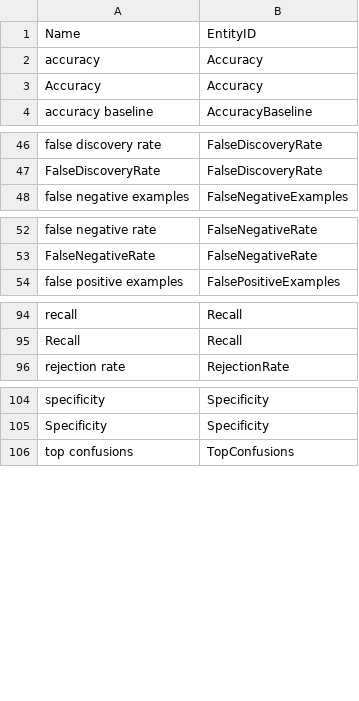
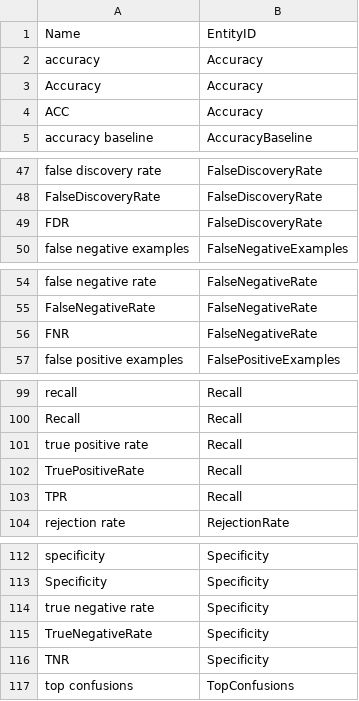
Before and after one commit to antononcube/Raku-DSL-Entity-MachineLearning, a CSV file: resources/ClassifierMeasurementNameToEntityID_EN.csv, drawn as a sheet; only a part is shown, gaps mark what is left out; the diff covers the shown part only; the diff names each change by its address in the sheet, - before the commit and + after, or states it on an @@ line.

Commit message:
feat:More classifier measurement names.

```diff
--- a/resources/ClassifierMeasurementNameToEntityID_EN.csv
+++ b/resources/ClassifierMeasurementNameToEntityID_EN.csv
+row 4: ACC | Accuracy
+row 49: FDR | FalseDiscoveryRate
+row 56: FNR | FalseNegativeRate
+row 101: true positive rate | Recall
+row 102: TruePositiveRate | Recall
+row 103: TPR | Recall
+row 114: true negative rate | Specificity
+row 115: TrueNegativeRate | Specificity
+row 116: TNR | Specificity
```
Also changed, not shown: 2 added rows elsewhere in this file.
